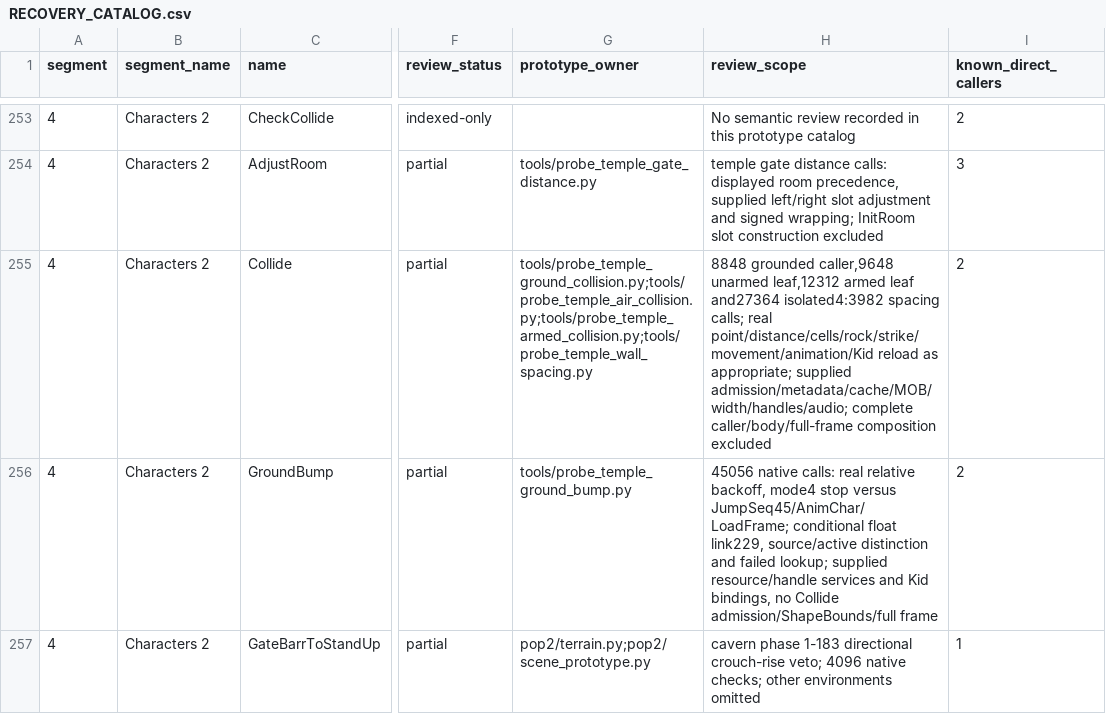
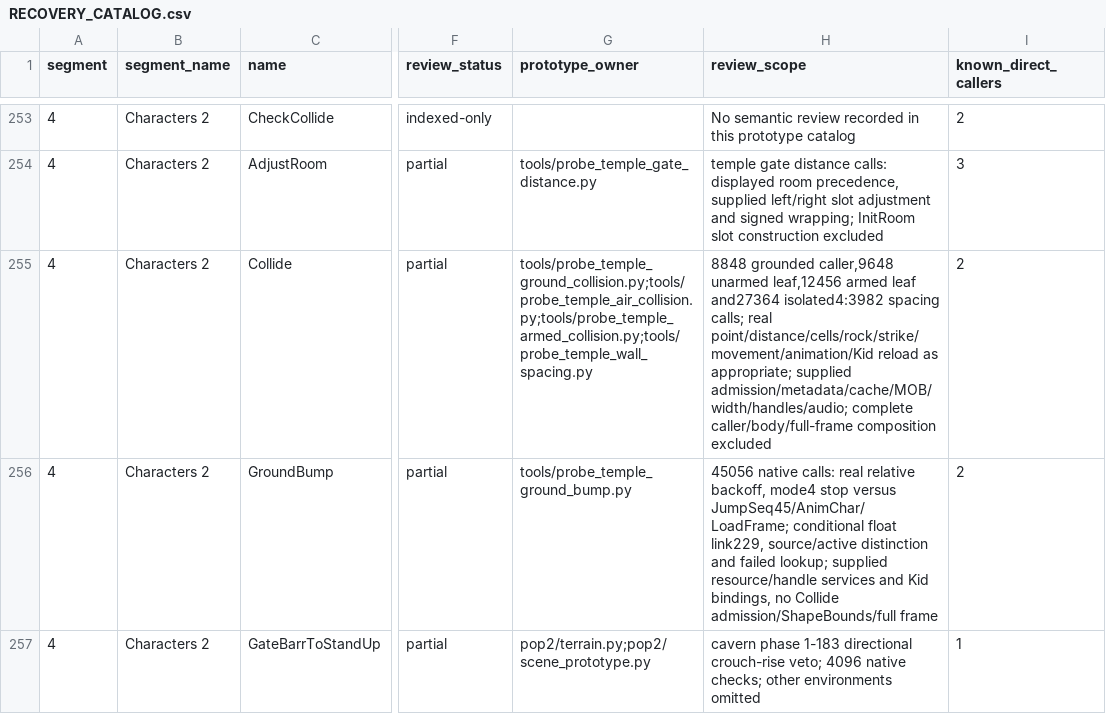
Before and after one commit to Pessegos/prince-of-persia-2-macintosh-native, a CSV file: docs/RECOVERY_CATALOG.csv, drawn as a sheet; only a part is shown, gaps mark what is left out; the diff names each change by its address in the sheet, - before the commit and + after, or states it on an @@ line.

Commit message:
Verify clipped rock overrides in armed temple collisions

```diff
--- a/docs/RECOVERY_CATALOG.csv
+++ b/docs/RECOVERY_CATALOG.csv
-H255 (review_scope): …caller,9648 unarmed leaf,12312 armed leaf…
+H255 (review_scope): …caller,9648 unarmed leaf,12456 armed leaf…
```
Also changed, not shown: 6 other files.
